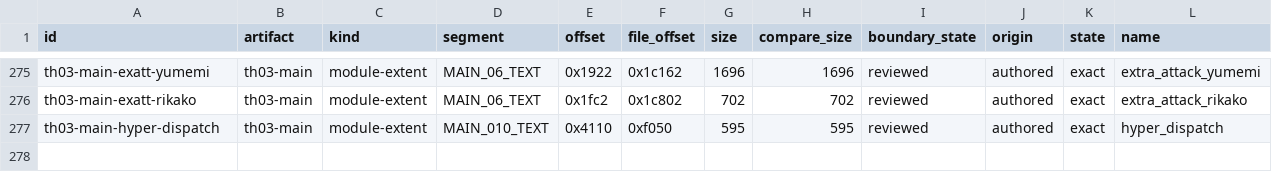
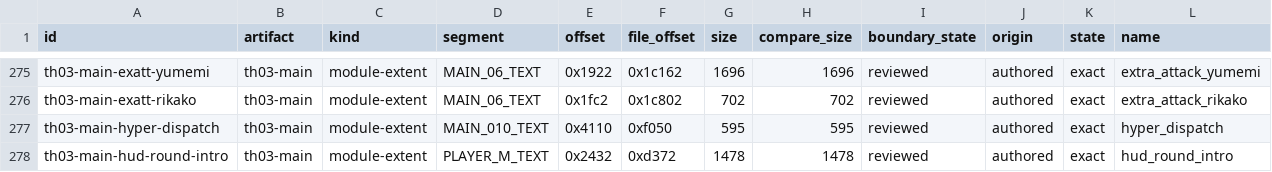
Before and after one commit to N0zoM1z0/th03, a CSV file: config/units.csv, drawn as a sheet; only a part is shown, gaps mark what is left out; rows hold the shown columns only; the diff names each change by its address in the sheet, - before the commit and + after, or states it on an @@ line.

```diff
--- a/config/units.csv
+++ b/config/units.csv
+row 278: th03-main-hud-round-intro | th03-main | module-extent | PLAYER_M_TEXT | 0x2432 | 0xd372 | 1478 | 1478 | reviewed | authored | exact | hud_round_intro
```
Also changed, not shown: config/knowledge.csv, config/th03_function_boundaries.csv, 23 other files.
